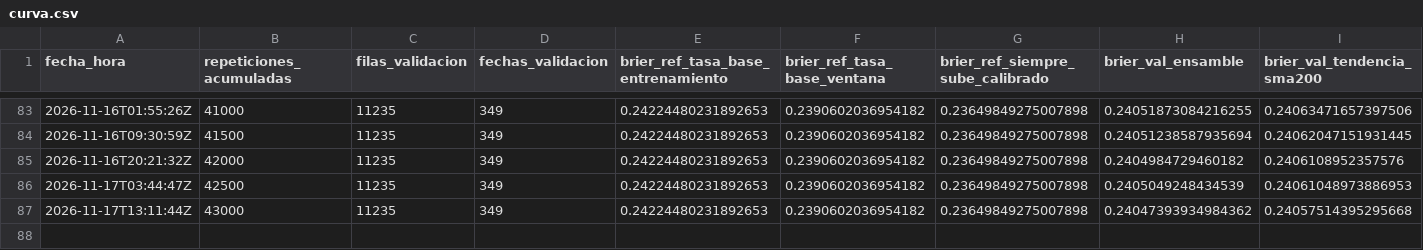
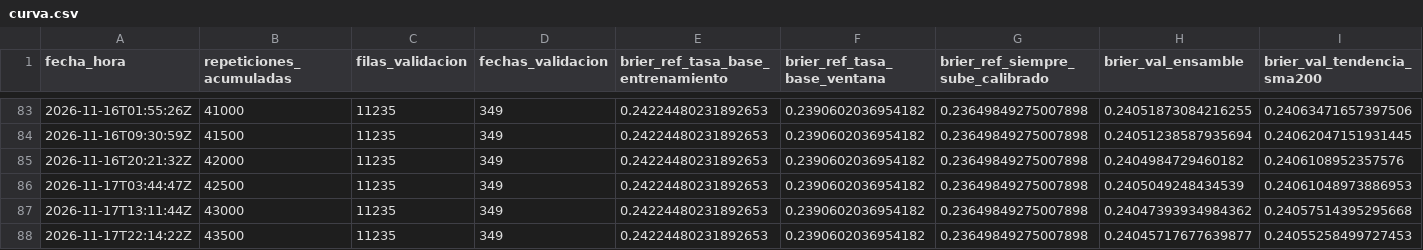
Before and after one commit to recinosr/wall-street-motor, a CSV file: resultados/gimnasio_oraculo/curva.csv, drawn as a sheet; only a part is shown, gaps mark what is left out; rows hold the shown columns only; the diff names each change by its address in the sheet, - before the commit and + after, or states it on an @@ line.

Commit message:
gimnasio-oraculo 2026-11-17T22:14Z

```diff
--- a/resultados/gimnasio_oraculo/curva.csv
+++ b/resultados/gimnasio_oraculo/curva.csv
+row 88: 2026-11-17T22:14:22Z | 43500 | 11235 | 349 | 0.24224480231892653 | 0.2390602036954182 | 0.23649849275007898 | 0.24045717677639877 | 0.24055258499727453
```
Also changed, not shown: 3 other files.
